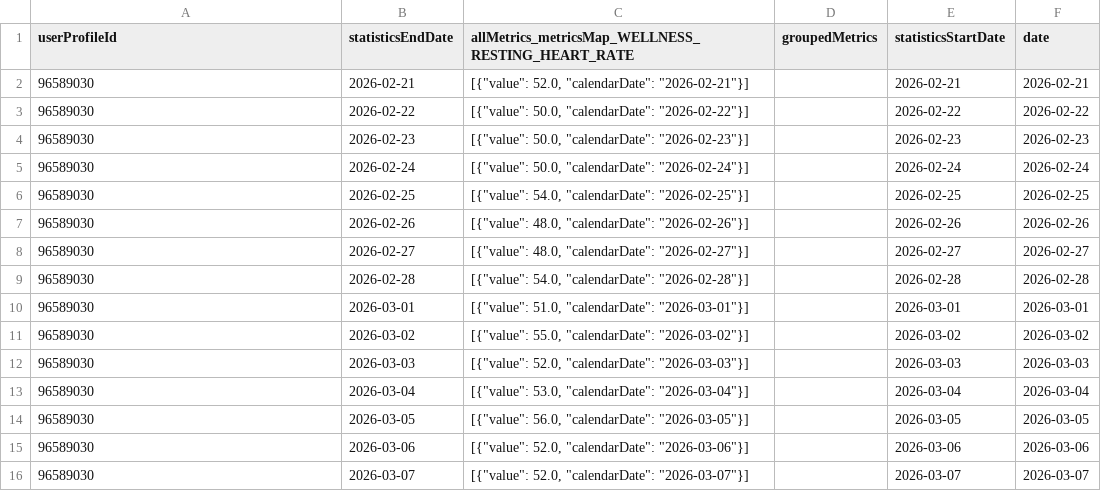
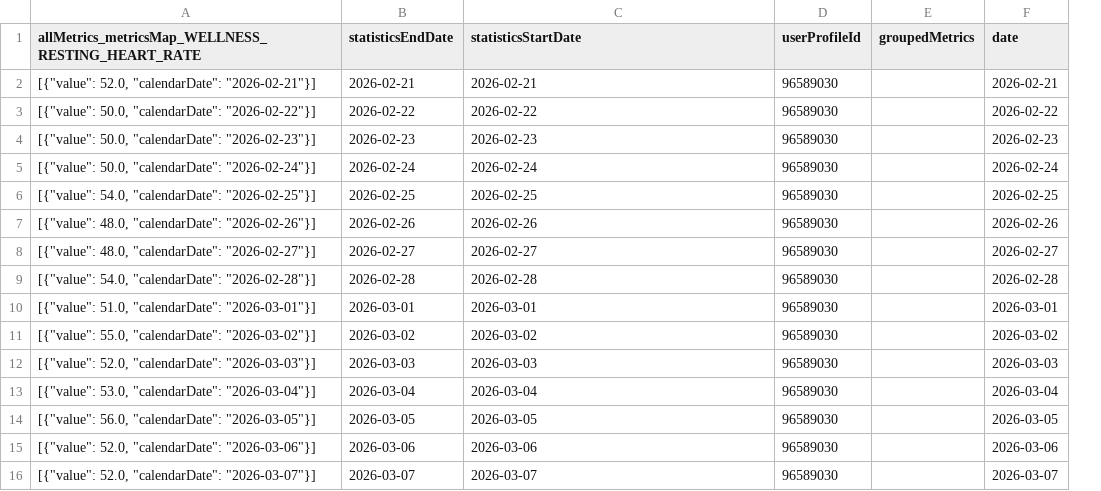
Before and after one commit to 123KingKarl123/garmin-data-xK9mP2qL7vR4nJ8w, a CSV file: resting_heart_rate.csv, drawn as a sheet; only a part is shown; removed rows and columns are numbered as before the commit, all else as after; the diff covers the shown part only; the diff names each change by its address in the sheet, - before the commit and + after, or states it on an @@ line.

```diff
--- a/resting_heart_rate.csv
+++ b/resting_heart_rate.csv
+column D (userProfileId), rows 2-16: all 96589030
-column E (statisticsStartDate), rows 2-16: 2026-02-21 | 2026-02-22 | 2026-02-23 | 2026-02-24 | 2026-02-25 | 2026-02-26 | 2026-02-27 | 2026-02-28 | 2026-03-01 | 2026-03-02 | 2026-03-03 | 2026-03-04 | 2026-03-05 | 2026-03-06 | 2026-03-07
-A1: userProfileId
+A1: allMetrics_metricsMap_WELLNESS_RESTING_HEART_RATE
-C1: allMetrics_metricsMap_WELLNESS_RESTING_HEART_RATE
+C1: statisticsStartDate
-A2: 96589030
+A2: [{"value": 52.0, "calendarDate": "2026-02-21"}]
-C2 (statisticsStartDate): [{"value": 52.0, "calendarDate": "2026-02-21"}]
+C2 (statisticsStartDate): 2026-02-21
-A3: 96589030
+A3: [{"value": 50.0, "calendarDate": "2026-02-22"}]
-C3 (statisticsStartDate): [{"value": 50.0, "calendarDate": "2026-02-22"}]
+C3 (statisticsStartDate): 2026-02-22
-A4: 96589030
+A4: [{"value": 50.0, "calendarDate": "2026-02-23"}]
-C4 (statisticsStartDate): [{"value": 50.0, "calendarDate": "2026-02-23"}]
+C4 (statisticsStartDate): 2026-02-23
-A5: 96589030
+A5: [{"value": 50.0, "calendarDate": "2026-02-24"}]
-C5 (statisticsStartDate): [{"value": 50.0, "calendarDate": "2026-02-24"}]
+C5 (statisticsStartDate): 2026-02-24
-A6: 96589030
+A6: [{"value": 54.0, "calendarDate": "2026-02-25"}]
-C6 (statisticsStartDate): [{"value": 54.0, "calendarDate": "2026-02-25"}]
+C6 (statisticsStartDate): 2026-02-25
-A7: 96589030
+A7: [{"value": 48.0, "calendarDate": "2026-02-26"}]
-C7 (statisticsStartDate): [{"value": 48.0, "calendarDate": "2026-02-26"}]
+C7 (statisticsStartDate): 2026-02-26
-A8: 96589030
+A8: [{"value": 48.0, "calendarDate": "2026-02-27"}]
-C8 (statisticsStartDate): [{"value": 48.0, "calendarDate": "2026-02-27"}]
+C8 (statisticsStartDate): 2026-02-27
-A9: 96589030
+A9: [{"value": 54.0, "calendarDate": "2026-02-28"}]
-C9 (statisticsStartDate): [{"value": 54.0, "calendarDate": "2026-02-28"}]
+C9 (statisticsStartDate): 2026-02-28
-A10: 96589030
+A10: [{"value": 51.0, "calendarDate": "2026-03-01"}]
-C10 (statisticsStartDate): [{"value": 51.0, "calendarDate": "2026-03-01"}]
+C10 (statisticsStartDate): 2026-03-01
-A11: 96589030
+A11: [{"value": 55.0, "calendarDate": "2026-03-02"}]
-C11 (statisticsStartDate): [{"value": 55.0, "calendarDate": "2026-03-02"}]
+C11 (statisticsStartDate): 2026-03-02
-A12: 96589030
+A12: [{"value": 52.0, "calendarDate": "2026-03-03"}]
-C12 (statisticsStartDate): [{"value": 52.0, "calendarDate": "2026-03-03"}]
+C12 (statisticsStartDate): 2026-03-03
-A13: 96589030
+A13: [{"value": 53.0, "calendarDate": "2026-03-04"}]
-C13 (statisticsStartDate): [{"value": 53.0, "calendarDate": "2026-03-04"}]
+C13 (statisticsStartDate): 2026-03-04
-A14: 96589030
+A14: [{"value": 56.0, "calendarDate": "2026-03-05"}]
-C14 (statisticsStartDate): [{"value": 56.0, "calendarDate": "2026-03-05"}]
+C14 (statisticsStartDate): 2026-03-05
-A15: 96589030
+A15: [{"value": 52.0, "calendarDate": "2026-03-06"}]
-C15 (statisticsStartDate): [{"value": 52.0, "calendarDate": "2026-03-06"}]
+C15 (statisticsStartDate): 2026-03-06
-A16: 96589030
+A16: [{"value": 52.0, "calendarDate": "2026-03-07"}]
-C16 (statisticsStartDate): [{"value": 52.0, "calendarDate": "2026-03-07"}]
+C16 (statisticsStartDate): 2026-03-07
```
Also changed, not shown: 152 edited cells elsewhere in this file, activities.csv, body_composition.csv, 7 other files.
